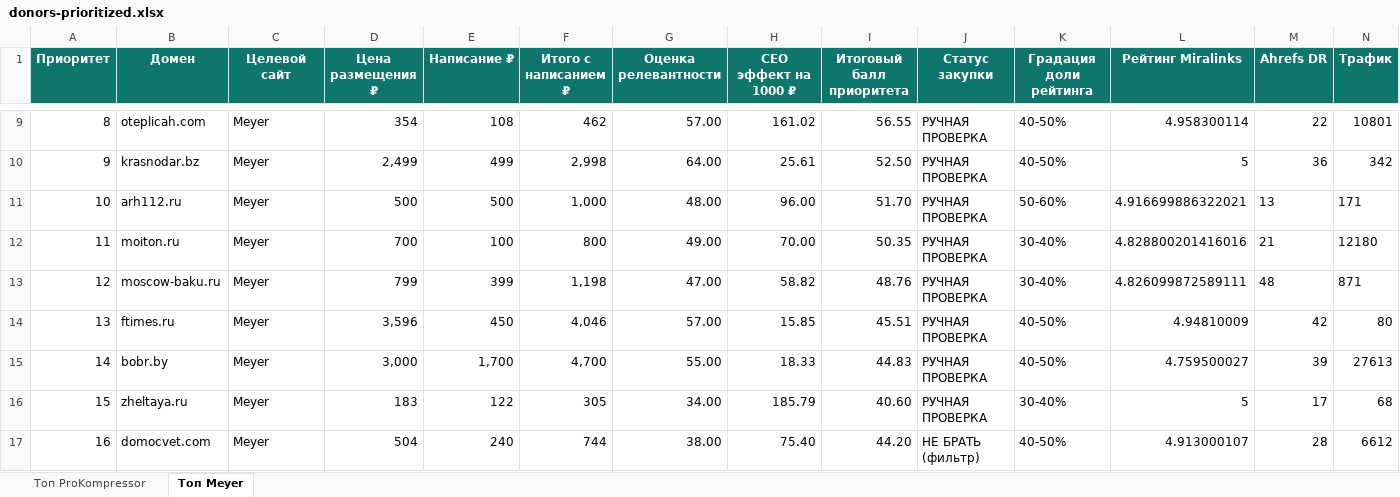
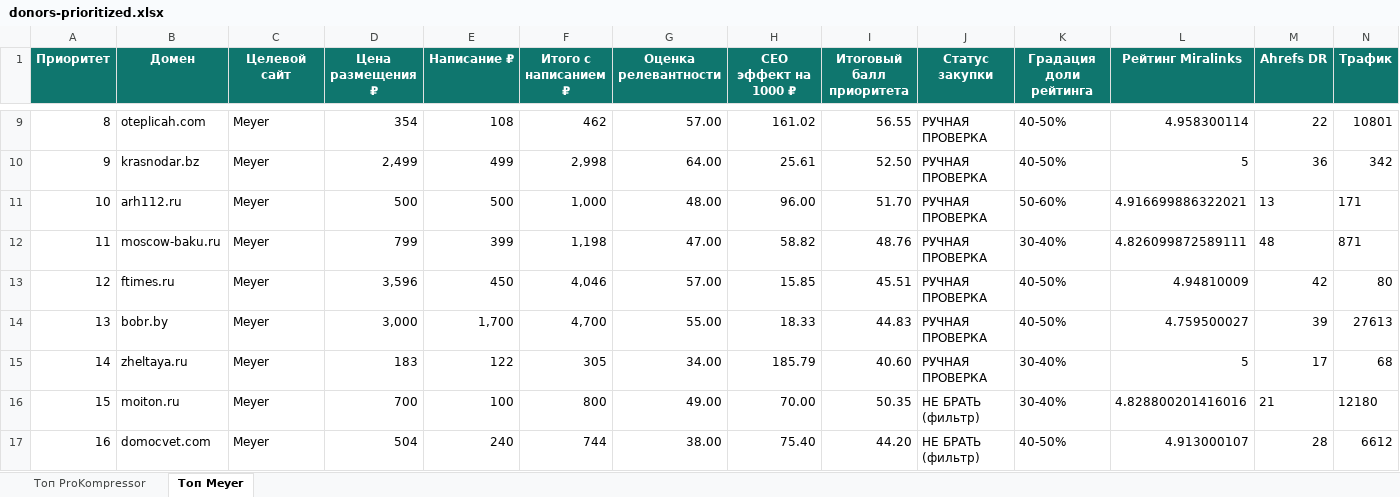
Before and after one commit to kirillrand4-alt/avto, an Excel workbook: seo-texts/guest-posts/donors-prioritized.xlsx, sheet Топ Meyer, drawn as a sheet; only a part is shown, gaps mark what is left out; values as stored, in another font and other column widths than the file's, no borders; conditional formats and table styles not drawn; removed rows and columns are numbered as before the commit, all else as after; rows hold the shown columns only; the diff names each change by its address in the sheet, - before the commit and + after, or states it on an @@ line.

```diff
--- a/seo-texts/guest-posts/donors-prioritized.xlsx (sheet Топ Meyer)
+++ b/seo-texts/guest-posts/donors-prioritized.xlsx (sheet Топ Meyer)
-row 12: 11 | moiton.ru | Meyer | 700 | 100 | 800 | 49.00 | 70.00 | 50.35 | РУЧНАЯ ПРОВЕРКА | 30-40% | 4.828800201416016 | 21 | 12180
-A12 (Приоритет): 12
+A12 (Приоритет): 11
-A13 (Приоритет): 13
+A13 (Приоритет): 12
-A14 (Приоритет): 14
+A14 (Приоритет): 13
-A15 (Приоритет): 15
+A15 (Приоритет): 14
+row 16: 15 | moiton.ru | Meyer | 700 | 100 | 800 | 49.00 | 70.00 | 50.35 | НЕ БРАТЬ (фильтр) | 30-40% | 4.828800201416016 | 21 | 12180
```
Also changed, not shown: sheet Топ ProKompressor, 1 other file.
